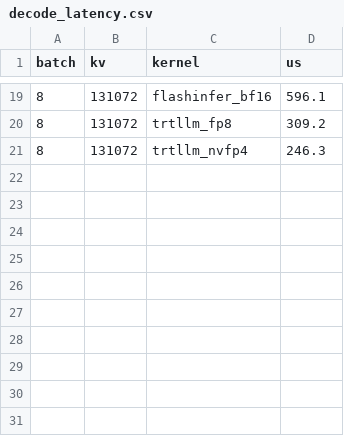
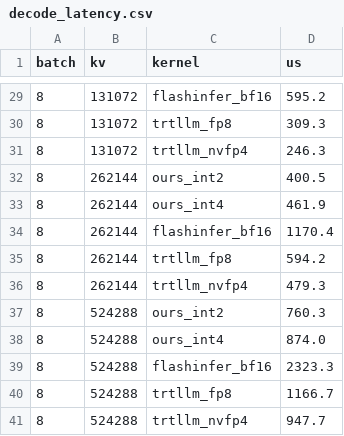
Before and after one commit to FutureMLS-Lab/FOSCAR, a CSV file: benchmarks/decode_latency.csv, drawn as a sheet; only a part is shown, gaps mark what is left out; the diff covers the shown part only.

Commit message:
Benchmark at 32K-512K, panel per batch, and a terser README
The grid is batch 1 and 8 at 32K, 128K, 256K and 512K. The figure has one panel
per batch with context on the x axis, plotting speedup over FlashInfer bf16; the
table carries the latencies. The bits-per-value table and the argument around it
are gone: the numbers are the numbers.

pytest now runs the whole suite by default rather than deselecting the device
tests, since the audience for a kernel package has the device.

```diff
--- a/benchmarks/decode_latency.csv
+++ b/benchmarks/decode_latency.csv
@@ -19,3 +29,13 @@ batch,kv,kernel,us
-8,131072,flashinfer_bf16,596.1
-8,131072,trtllm_fp8,309.2
+8,131072,flashinfer_bf16,595.2
+8,131072,trtllm_fp8,309.3
 8,131072,trtllm_nvfp4,246.3
+8,262144,ours_int2,400.5
+8,262144,ours_int4,461.9
+8,262144,flashinfer_bf16,1170.4
+8,262144,trtllm_fp8,594.2
+8,262144,trtllm_nvfp4,479.3
+8,524288,ours_int2,760.3
+8,524288,ours_int4,874.0
+8,524288,flashinfer_bf16,2323.3
+8,524288,trtllm_fp8,1166.7
+8,524288,trtllm_nvfp4,947.7
```
Also changed, not shown: 10 added rows and 15 edited cells elsewhere in this file, 5 other files.
